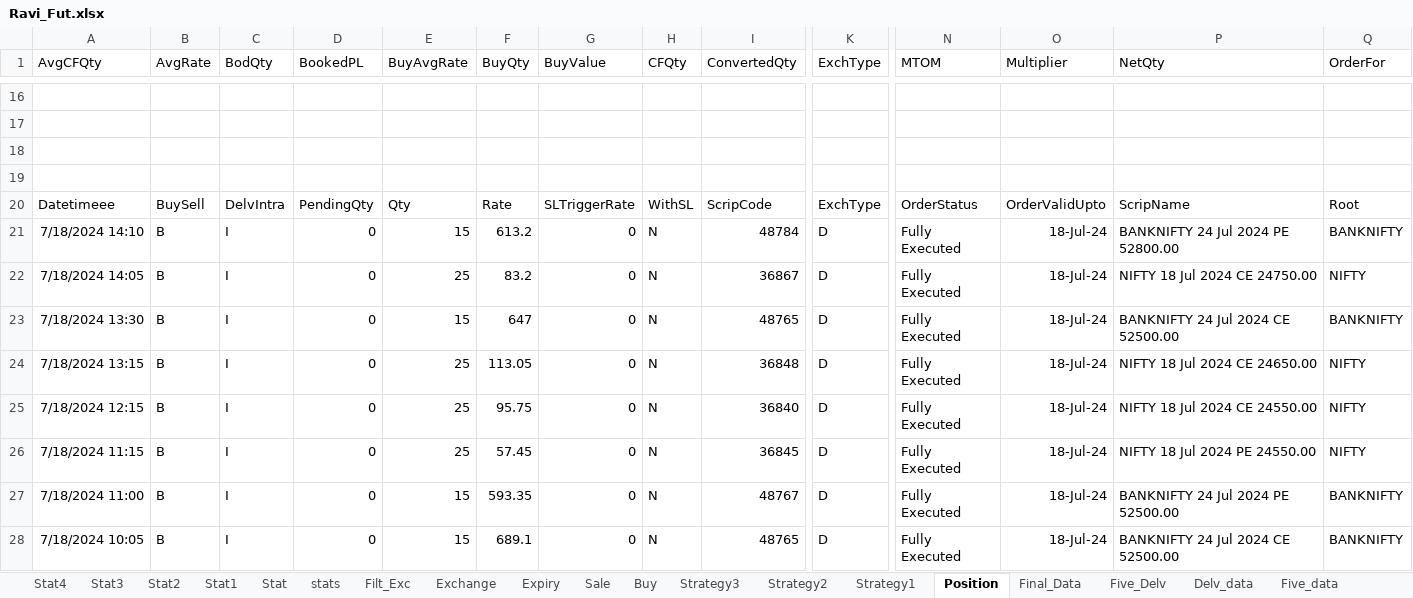
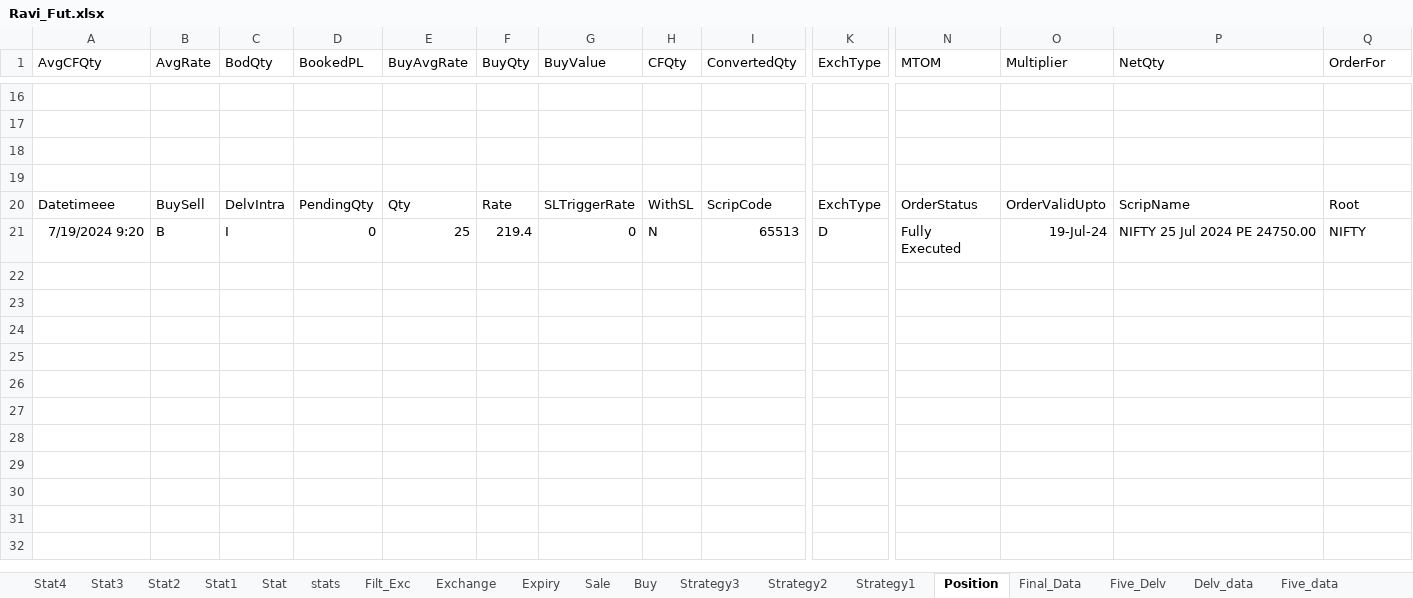
Before and after one commit to mkbairwa942/mkbairwa, an Excel workbook: Ravi_Fut.xlsx, sheet Position, drawn as a sheet; only a part is shown, gaps mark what is left out; values as stored, in another font and other column widths than the file's, no borders; removed rows and columns are numbered as before the commit, all else as after; rows hold the shown columns only; the diff covers the shown part only; the diff names each change by its address in the sheet, - before the commit and + after, or states it on an @@ line.

```diff
--- a/Ravi_Fut.xlsx (sheet Position)
+++ b/Ravi_Fut.xlsx (sheet Position)
-row 21: 7/18/2024 14:10 | B | I | 0 | 15 | 613.2 | 0 | N | 48784 | D | Fully Executed | 18-Jul-24 | BANKNIFTY 24 Jul 2024 PE 52800.00 | BANKNIFTY
-row 22: 7/18/2024 14:05 | B | I | 0 | 25 | 83.2 | 0 | N | 36867 | D | Fully Executed | 18-Jul-24 | NIFTY 18 Jul 2024 CE 24750.00 | NIFTY
-row 23: 7/18/2024 13:30 | B | I | 0 | 15 | 647 | 0 | N | 48765 | D | Fully Executed | 18-Jul-24 | BANKNIFTY 24 Jul 2024 CE 52500.00 | BANKNIFTY
-row 24: 7/18/2024 13:15 | B | I | 0 | 25 | 113.05 | 0 | N | 36848 | D | Fully Executed | 18-Jul-24 | NIFTY 18 Jul 2024 CE 24650.00 | NIFTY
-row 25: 7/18/2024 12:15 | B | I | 0 | 25 | 95.75 | 0 | N | 36840 | D | Fully Executed | 18-Jul-24 | NIFTY 18 Jul 2024 CE 24550.00 | NIFTY
-A21 (AvgCFQty): 7/18/2024 11:15
+A21 (AvgCFQty): 7/19/2024 9:20
-F21 (BuyQty): 57.45
+F21 (BuyQty): 219.4
-I21 (ConvertedQty): 36845
+I21 (ConvertedQty): 65513
-O21 (Multiplier): 18-Jul-24
+O21 (Multiplier): 19-Jul-24
-P21 (NetQty): NIFTY 18 Jul 2024 PE 24550.00
+P21 (NetQty): NIFTY 25 Jul 2024 PE 24750.00
-row 27: 7/18/2024 11:00 | B | I | 0 | 15 | 593.35 | 0 | N | 48767 | D | Fully Executed | 18-Jul-24 | BANKNIFTY 24 Jul 2024 PE 52500.00 | BANKNIFTY
-row 28: 7/18/2024 10:05 | B | I | 0 | 15 | 689.1 | 0 | N | 48765 | D | Fully Executed | 18-Jul-24 | BANKNIFTY 24 Jul 2024 CE 52500.00 | BANKNIFTY
```
Also changed, not shown: 6 added rows, 6 removed rows and 9 edited cells elsewhere in this sheet, sheet Filt_Exc, sheet stats, sheet Buy, hidden cells, 2 other files.
